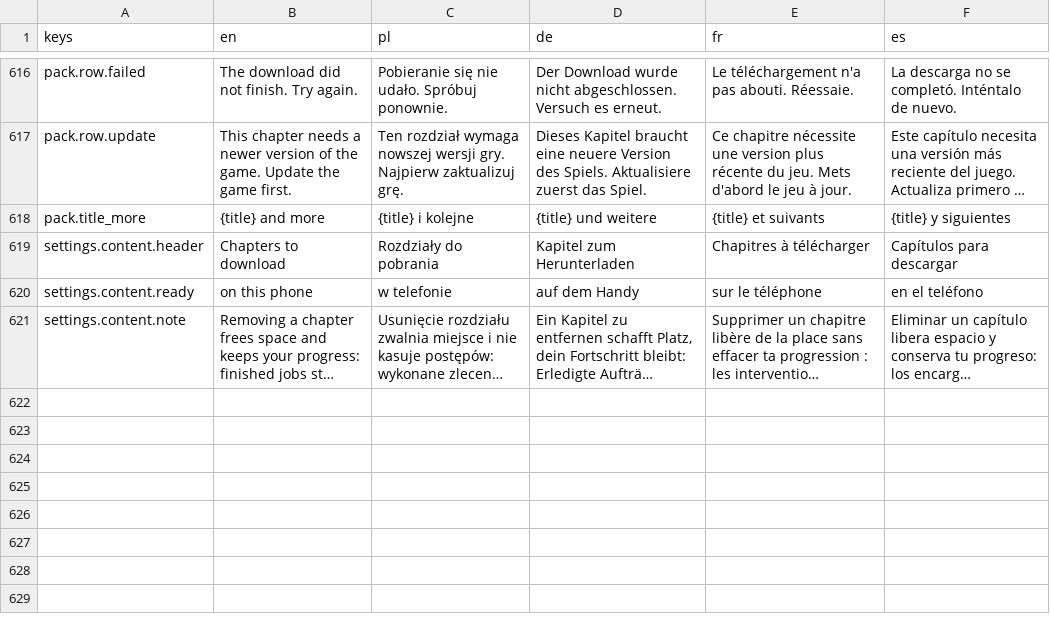
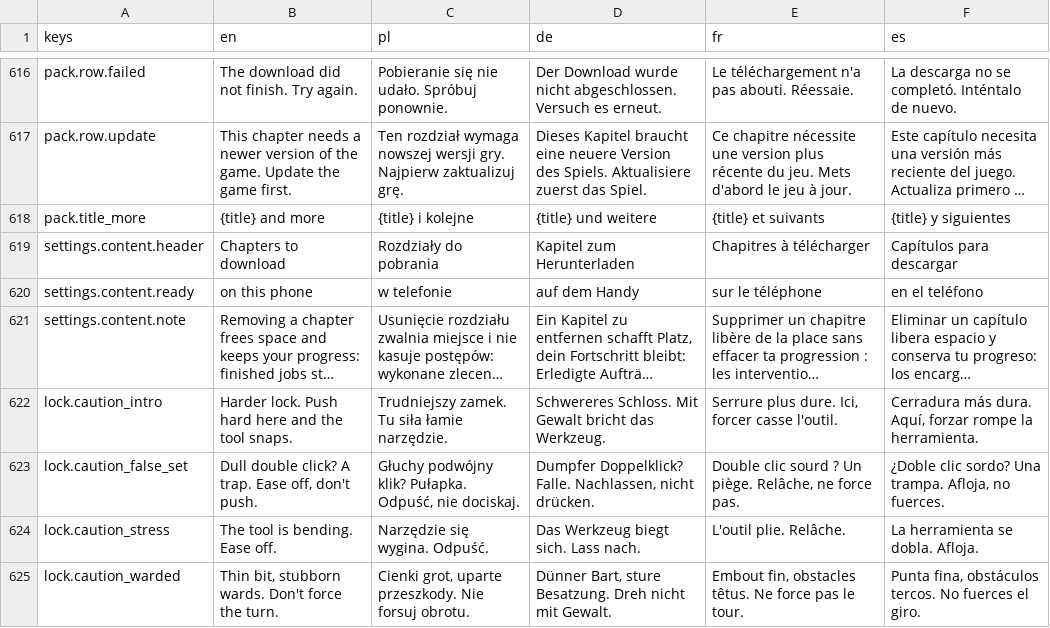
Before and after one commit to woogitsugames/lockwright, a CSV file: game/i18n/strings.csv, drawn as a sheet; only a part is shown, gaps mark what is left out; long unchanged cells end in …; the diff names each change by its address in the sheet, - before the commit and + after, or states it on an @@ line.

```diff
--- a/game/i18n/strings.csv
+++ b/game/i18n/strings.csv
+row 622: lock.caution_intro | Harder lock. Push hard here and the tool snaps. | Trudniejszy zamek. Tu siła łamie narzędzie. | Schwereres Schloss. Mit Gewalt bricht das Werkzeug. | Serrure plus dure. Ici, forcer casse l'outil. | Cerradura más dura. Aquí, forzar rompe la herramienta.
+row 623: lock.caution_false_set | Dull double click? A trap. Ease off, don't push. | Głuchy podwójny klik? Pułapka. Odpuść, nie dociskaj. | Dumpfer Doppelklick? Falle. Nachlassen, nicht drücken. | Double clic sourd ? Un piège. Relâche, ne force pas. | ¿Doble clic sordo? Una trampa. Afloja, no fuerces.
+row 624: lock.caution_stress | The tool is bending. Ease off. | Narzędzie się wygina. Odpuść. | Das Werkzeug biegt sich. Lass nach. | L'outil plie. Relâche. | La herramienta se dobla. Afloja.
+row 625: lock.caution_warded | Thin bit, stubborn wards. Don't force the turn. | Cienki grot, uparte przeszkody. Nie forsuj obrotu. | Dünner Bart, sture Besatzung. Dreh nicht mit Gewalt. | Embout fin, obstacles têtus. Ne force pas le tour. | Punta fina, obstáculos tercos. No fuerces el giro.
```
Also changed, not shown: 7 other files.
